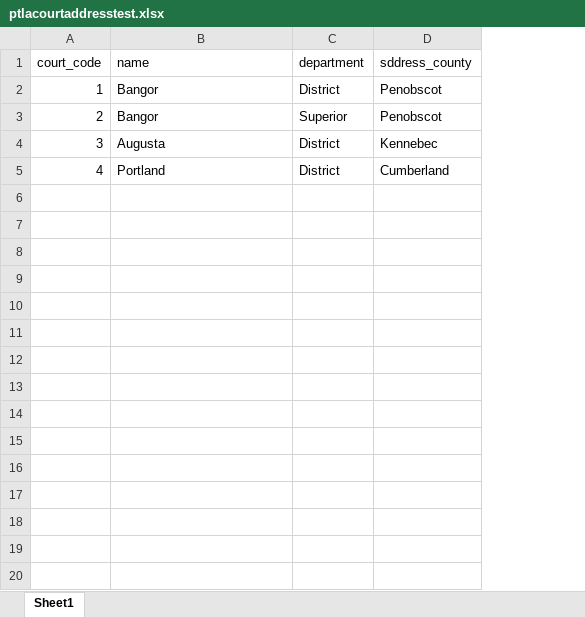
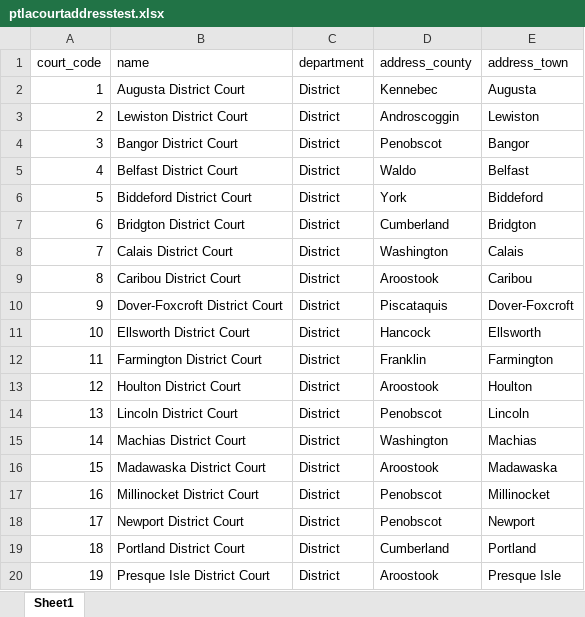
Before and after one commit to jhaycock/docassemble-FeewaiverappTestingCourtIntegration, an Excel workbook: docassemble/FeewaiverappTestingCourtIntegration/data/sources/ptlacourtaddresstest.xlsx, sheet Sheet1, drawn as a sheet; only a part is shown; values as stored, in another font and other column widths than the file's, no borders; removed rows and columns are numbered as before the commit, all else as after; the diff covers the shown part only; the diff names each change by its address in the sheet, - before the commit and + after, or states it on an @@ line.

Commit message:
Updated court select spreadsheet and added questions that use it for county and town.

```diff
--- a/docassemble/FeewaiverappTestingCourtIntegration/data/sources/ptlacourtaddresstest.xlsx (sheet Sheet1)
+++ b/docassemble/FeewaiverappTestingCourtIntegration/data/sources/ptlacourtaddresstest.xlsx (sheet Sheet1)
-column D (sddress_county), rows 2-5: Penobscot | Penobscot | Kennebec | Cumberland
+column D (address_county), rows 2-5: Kennebec | Androscoggin | Penobscot | Waldo
+column E (address_town), rows 2-5: Augusta | Lewiston | Bangor | Belfast
-B2 (name): Bangor
+B2 (name): Augusta District Court
-B3 (name): Bangor
+B3 (name): Lewiston District Court
-C3 (department): Superior
+C3 (department): District
-B4 (name): Augusta
+B4 (name): Bangor District Court
-B5 (name): Portland
+B5 (name): Belfast District Court
+row 6: 5 | Biddeford District Court | District | York | Biddeford
+row 7: 6 | Bridgton District Court | District | Cumberland | Bridgton
+row 8: 7 | Calais District Court | District | Washington | Calais
+row 9: 8 | Caribou District Court | District | Aroostook | Caribou
+row 10: 9 | Dover-Foxcroft District Court | District | Piscataquis | Dover-Foxcroft
+row 11: 10 | Ellsworth District Court | District | Hancock | Ellsworth
+row 12: 11 | Farmington District Court | District | Franklin | Farmington
+row 13: 12 | Houlton District Court | District | Aroostook | Houlton
+row 14: 13 | Lincoln District Court | District | Penobscot | Lincoln
+row 15: 14 | Machias District Court | District | Washington | Machias
+row 16: 15 | Madawaska District Court | District | Aroostook | Madawaska
+row 17: 16 | Millinocket District Court | District | Penobscot | Millinocket
+row 18: 17 | Newport District Court | District | Penobscot | Newport
+row 19: 18 | Portland District Court | District | Cumberland | Portland
+row 20: 19 | Presque Isle District Court | District | Aroostook | Presque Isle
```
Also changed, not shown: 24 added rows elsewhere in this sheet, 1 other file.
